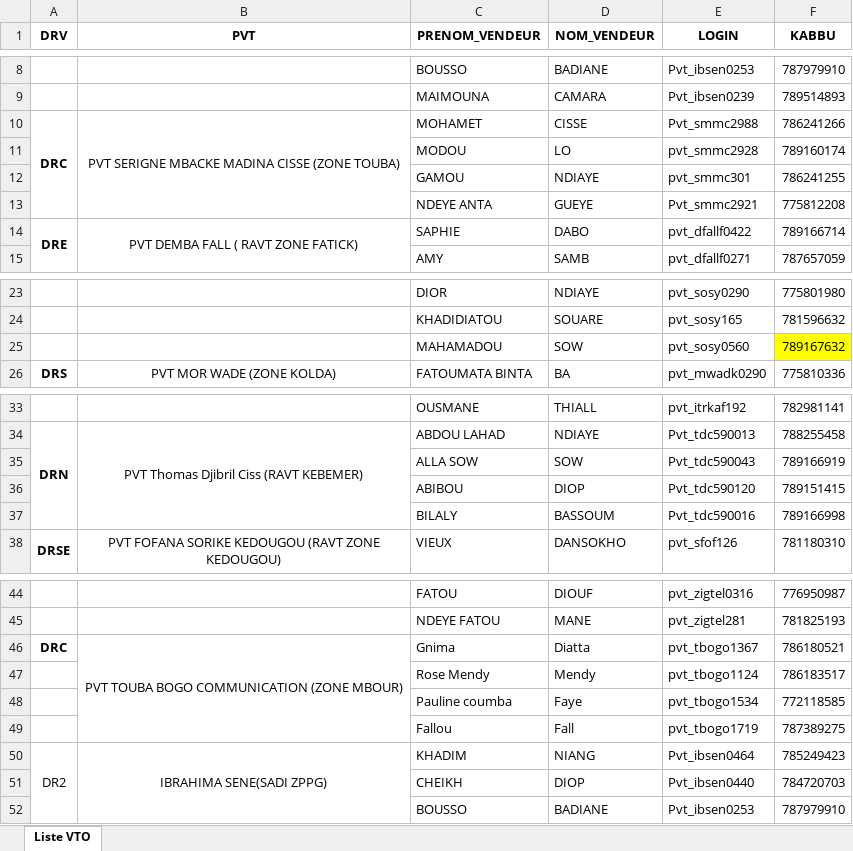
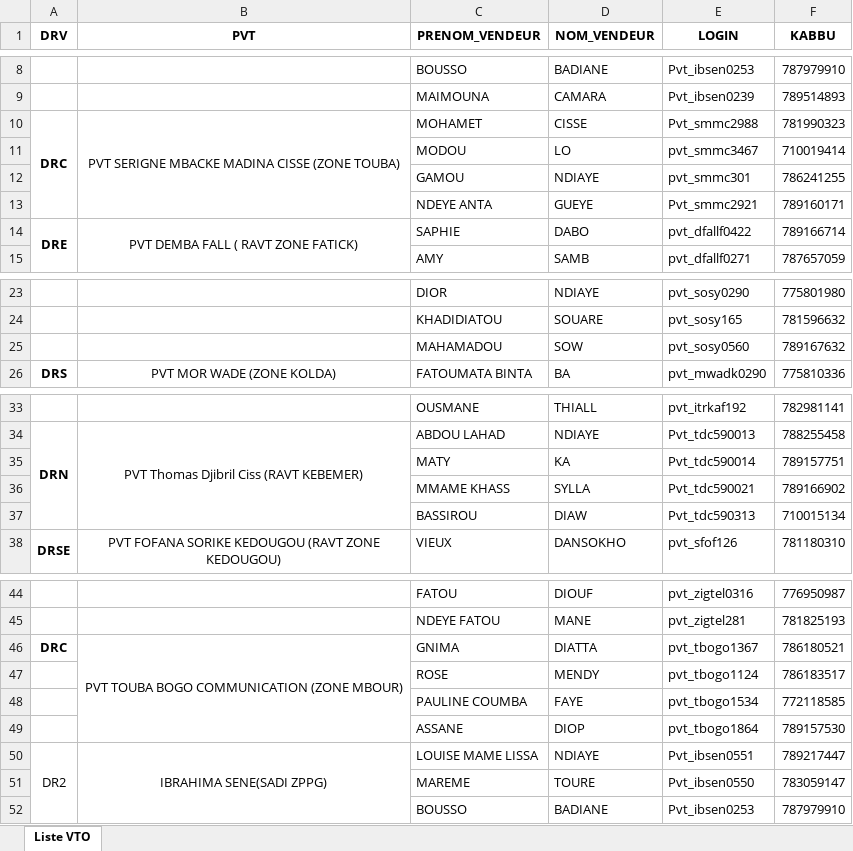
Before and after one commit to Aziz2seye/LOUMA.project, an Excel workbook: vto_list.xlsx, sheet Liste VTO, drawn as a sheet; only a part is shown, gaps mark what is left out; values as stored, in another font and other column widths than the file's, no borders; removed rows and columns are numbered as before the commit, all else as after; the diff names each change by its address in the sheet, - before the commit and + after, or states it on an @@ line.

```diff
--- a/vto_list.xlsx (sheet Liste VTO)
+++ b/vto_list.xlsx (sheet Liste VTO)
-F10 (KABBU): 786241266
+F10 (KABBU): 781990323
-E11 (LOGIN): pvt_smmc2928
+E11 (LOGIN): pvt_smmc3467
-F11 (KABBU): 789160174
+F11 (KABBU): 710019414
-F13 (KABBU): 775812208
+F13 (KABBU): 789160171
-F25 fill: #FFFF00
+F25 fill: none
-row 35:  |  | ALLA SOW | SOW | Pvt_tdc590043 | 789166919
-row 36:  |  | ABIBOU | DIOP | Pvt_tdc590120 | 789151415
-row 37:  |  | BILALY | BASSOUM | Pvt_tdc590016 | 789166998
+row 35:  |  | MATY | KA | Pvt_tdc590014 | 789157751
+row 36:  |  | MMAME KHASS | SYLLA | Pvt_tdc590021 | 789166902
+row 37:  |  | BASSIROU | DIAW | Pvt_tdc590313 | 710015134
-C46 (PRENOM_VENDEUR): Gnima
+C46 (PRENOM_VENDEUR): GNIMA
-D46 (NOM_VENDEUR): Diatta
+D46 (NOM_VENDEUR): DIATTA
-C47 (PRENOM_VENDEUR): Rose Mendy
+C47 (PRENOM_VENDEUR): ROSE
-D47 (NOM_VENDEUR): Mendy
+D47 (NOM_VENDEUR): MENDY
-C48 (PRENOM_VENDEUR): Pauline coumba
+C48 (PRENOM_VENDEUR): PAULINE COUMBA
-D48 (NOM_VENDEUR): Faye
+D48 (NOM_VENDEUR): FAYE
-row 49:  |  | Fallou | Fall | pvt_tbogo1719 | 787389275
+row 49:  |  | ASSANE | DIOP | pvt_tbogo1864 | 789157530
-C50 (PRENOM_VENDEUR): KHADIM
+C50 (PRENOM_VENDEUR): LOUISE MAME LISSA
-D50 (NOM_VENDEUR): NIANG
+D50 (NOM_VENDEUR): NDIAYE
-E50 (LOGIN): Pvt_ibsen0464
+E50 (LOGIN): Pvt_ibsen0551
-F50 (KABBU): 785249423
+F50 (KABBU): 789217447
-row 51:  |  | CHEIKH | DIOP | Pvt_ibsen0440 | 784720703
+row 51:  |  | MAREME | TOURE | Pvt_ibsen0550 | 783059147
```
Also changed, not shown: Liste VTO.xlsx, 3 other files.
